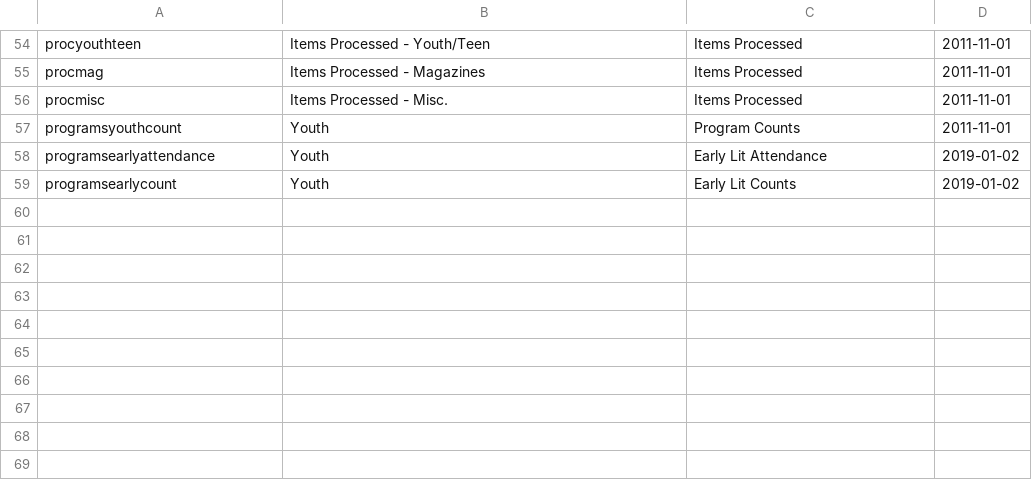
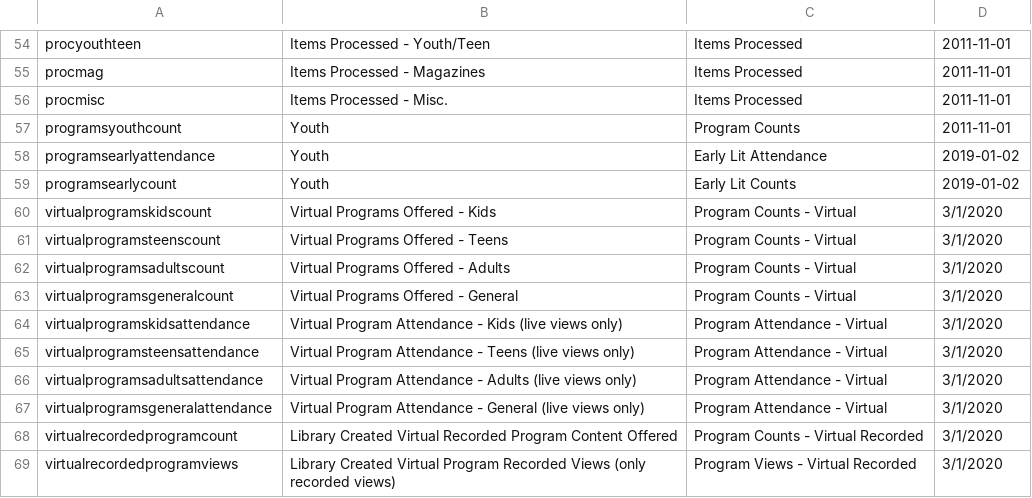
Before and after one commit to tadl/toolbox2, a CSV file: db/stats.csv, drawn as a sheet; only a part is shown, gaps mark what is left out; the diff names each change by its address in the sheet, - before the commit and + after, or states it on an @@ line.

Commit message:
updated stat list to include virtual and update form to record

```diff
--- a/db/stats.csv
+++ b/db/stats.csv
+row 60: virtualprogramskidscount | Virtual Programs Offered - Kids | Program Counts - Virtual | 3/1/2020
+row 61: virtualprogramsteenscount | Virtual Programs Offered - Teens | Program Counts - Virtual | 3/1/2020
+row 62: virtualprogramsadultscount | Virtual Programs Offered - Adults | Program Counts - Virtual | 3/1/2020
+row 63: virtualprogramsgeneralcount | Virtual Programs Offered - General | Program Counts - Virtual | 3/1/2020
+row 64: virtualprogramskidsattendance | Virtual Program Attendance - Kids (live views only) | Program Attendance - Virtual | 3/1/2020
+row 65: virtualprogramsteensattendance | Virtual Program Attendance - Teens (live views only) | Program Attendance - Virtual | 3/1/2020
+row 66: virtualprogramsadultsattendance | Virtual Program Attendance - Adults (live views only) | Program Attendance - Virtual | 3/1/2020
+row 67: virtualprogramsgeneralattendance | Virtual Program Attendance - General (live views only) | Program Attendance - Virtual | 3/1/2020
+row 68: virtualrecordedprogramcount | Library Created Virtual Recorded Program Content Offered | Program Counts - Virtual Recorded | 3/1/2020
+row 69: virtualrecordedprogramviews | Library Created Virtual Program Recorded Views (only recorded views) | Program Views - Virtual Recorded | 3/1/2020
```
Also changed, not shown: 1 other file.
